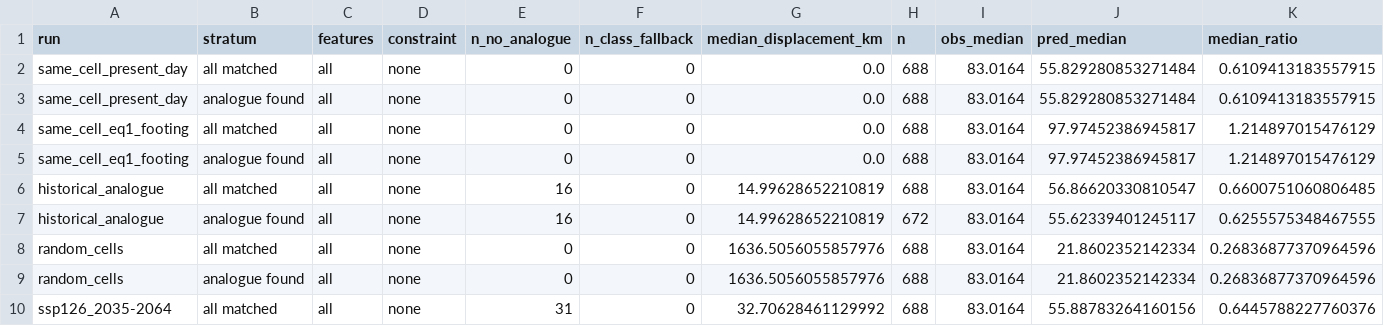
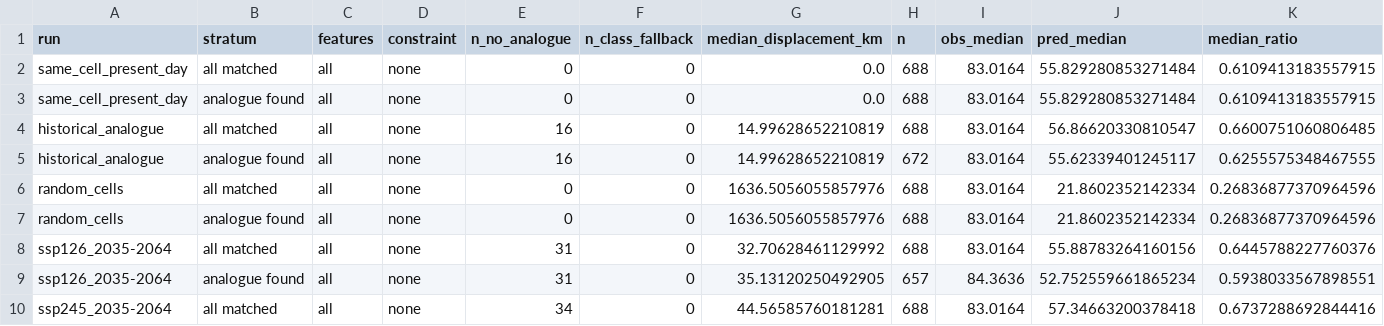
Before and after one commit to Zohreh2024/000_Zohreh_paper_1_refactor, a CSV file: Validation_M/National_biomass_library/Space_time_validation/outputs/metrics_by_run.csv, drawn as a sheet; only a part is shown; the shorter side is filled out with more unchanged rows; rows hold the shown columns only; the diff names each change by its address in the sheet, - before the commit and + after, or states it on an @@ line.

```diff
--- a/Validation_M/National_biomass_library/Space_time_validation/outputs/metrics_by_run.csv
+++ b/Validation_M/National_biomass_library/Space_time_validation/outputs/metrics_by_run.csv
-row 4: same_cell_eq1_footing | all matched | all | none | 0 | 0 | 0.0 | 688 | 83.0164 | 97.97452386945817 | 1.214897015476129
-row 5: same_cell_eq1_footing | analogue found | all | none | 0 | 0 | 0.0 | 688 | 83.0164 | 97.97452386945817 | 1.214897015476129
```
Also changed, not shown: FPI_Accuracy_check/Comparison_vs_New_M_2019/output/paired_bar_medians.csv, Option_B_matched_footing/outputs/verification.csv, 25 other files.
